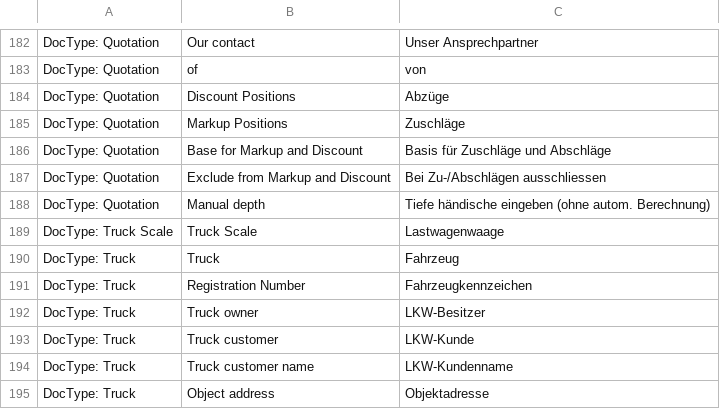
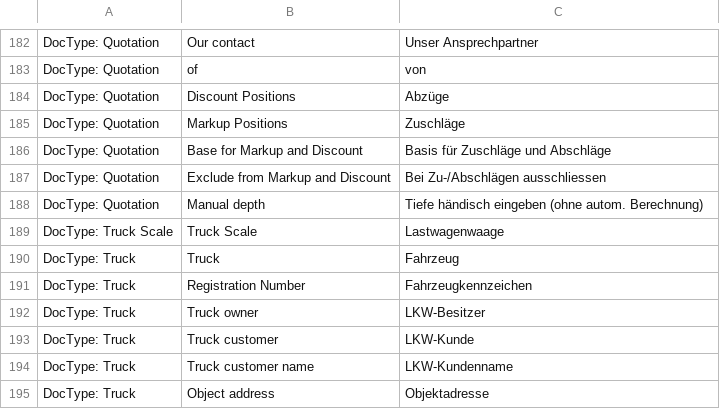
Before and after one commit to libracore/hb, a CSV file: heimbohrtechnik/translations/de.csv, drawn as a sheet; only a part is shown, gaps mark what is left out.

Commit message:
updated translations

```diff
--- a/heimbohrtechnik/translations/de.csv
+++ b/heimbohrtechnik/translations/de.csv
@@ -187,3 +187,3 @@ DocType: Quotation,Base for Markup and Discount,Basis für Zuschläge und Abschl
 DocType: Quotation,Exclude from Markup and Discount,Bei Zu-/Abschlägen ausschliessen
-DocType: Quotation,Manual depth,Tiefe händische eingeben (ohne autom. Berechnung)
+DocType: Quotation,Manual depth,Tiefe händisch eingeben (ohne autom. Berechnung)
 DocType: Truck Scale,Truck Scale,Lastwagenwaage
```
